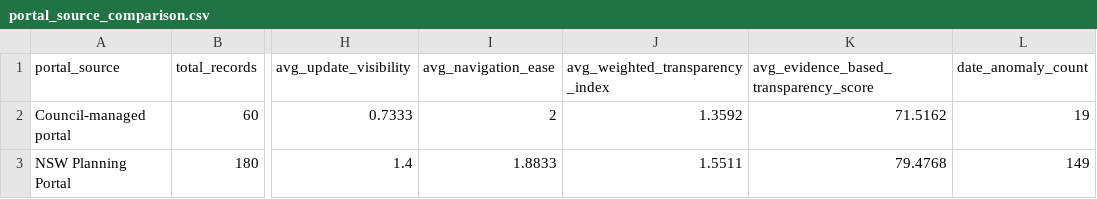
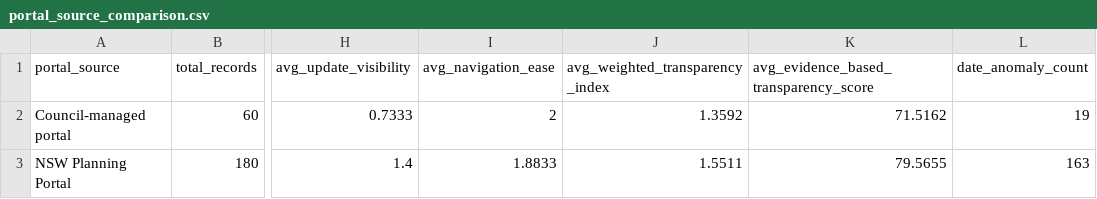
Before and after one commit to EdKevinShown/41004, a CSV file: outputs/report_tables/portal_source_comparison.csv, drawn as a sheet; only a part is shown, gaps mark what is left out; the diff names each change by its address in the sheet, - before the commit and + after, or states it on an @@ line.

```diff
--- a/outputs/report_tables/portal_source_comparison.csv
+++ b/outputs/report_tables/portal_source_comparison.csv
-K3: 79.4768
+K3: 79.5655
-L3 (date_anomaly_count): 149
+L3 (date_anomaly_count): 163
```
Also changed, not shown: outputs/report_tables/council_transparency_summary.csv, outputs/report_tables/data_quality_report.csv, 13 other files.
